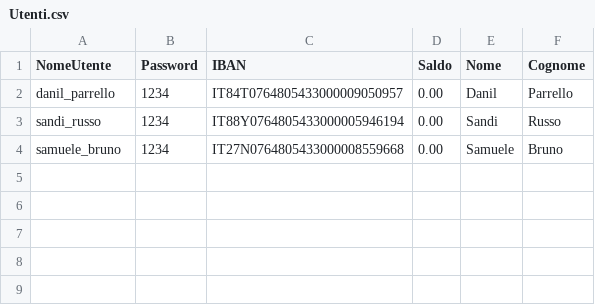
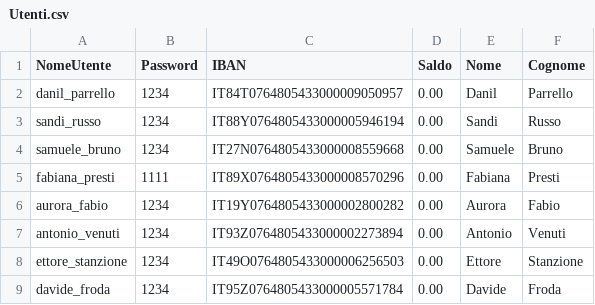
Before and after one commit to sandi-russo/Gestionale_Banca, a CSV file: Utenti.csv, drawn as a sheet; the diff names each change by its address in the sheet, - before the commit and + after, or states it on an @@ line.

```diff
--- a/Utenti.csv
+++ b/Utenti.csv
+row 5: fabiana_presti | 1111 | IT89X0764805433000008570296 | 0.00 | Fabiana | Presti
+row 6: aurora_fabio | 1234 | IT19Y0764805433000002800282 | 0.00 | Aurora | Fabio
+row 7: antonio_venuti | 1234 | IT93Z0764805433000002273894 | 0.00 | Antonio | Venuti
+row 8: ettore_stanzione | 1234 | IT49O0764805433000006256503 | 0.00 | Ettore | Stanzione
+row 9: davide_froda | 1234 | IT95Z0764805433000005571784 | 0.00 | Davide | Froda
```
Also changed, not shown: 3 other files.
